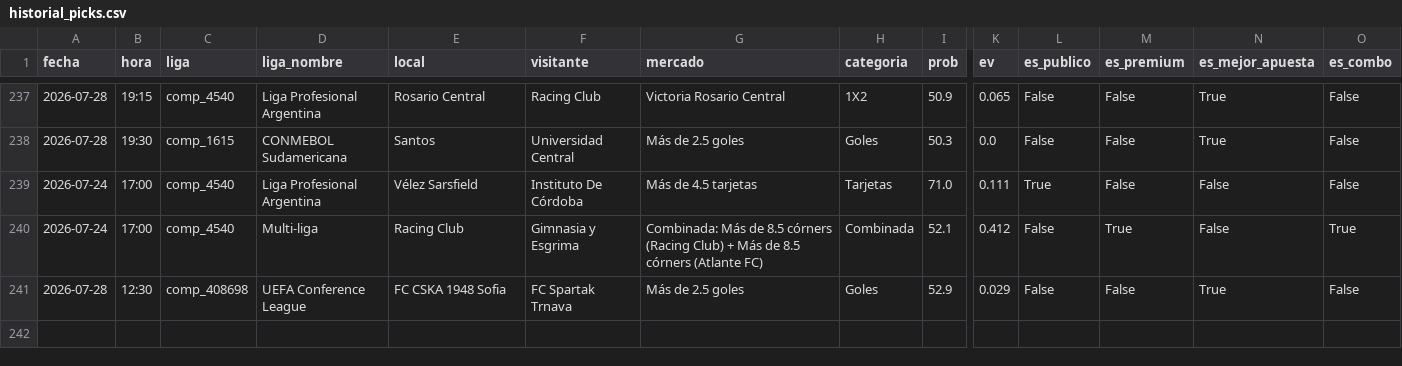
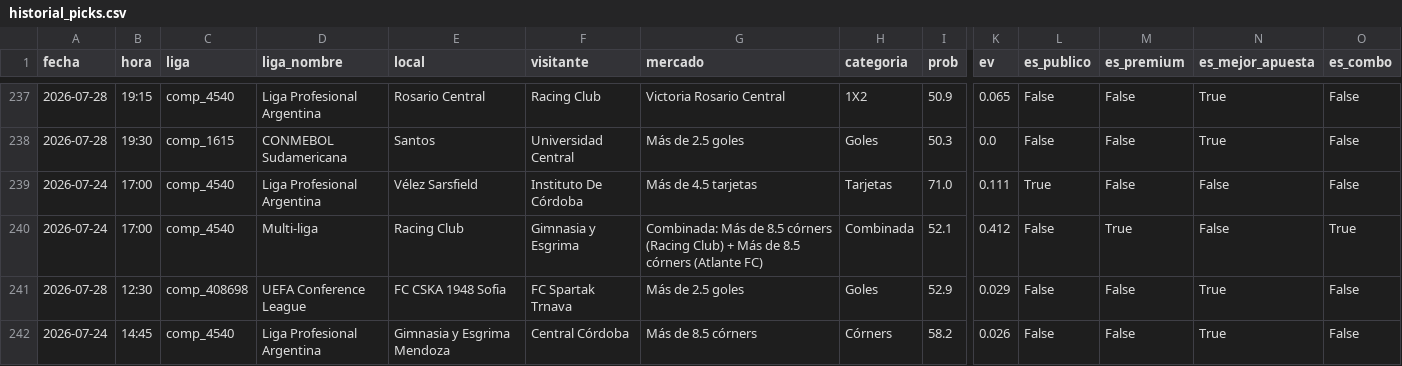
Before and after one commit to Sportpicks/SportPicks-Ligas, a CSV file: Data/historial_picks.csv, drawn as a sheet; only a part is shown, gaps mark what is left out; rows hold the shown columns only; the diff names each change by its address in the sheet, - before the commit and + after, or states it on an @@ line.

```diff
--- a/Data/historial_picks.csv
+++ b/Data/historial_picks.csv
+row 242: 2026-07-24 | 14:45 | comp_4540 | Liga Profesional Argentina | Gimnasia y Esgrima Mendoza | Central Córdoba | Más de 8.5 córners | Córners | 58.2 | 0.026 | False | False | True | False
```
Also changed, not shown: Data/partidos/proximos.csv, 3 other files.
